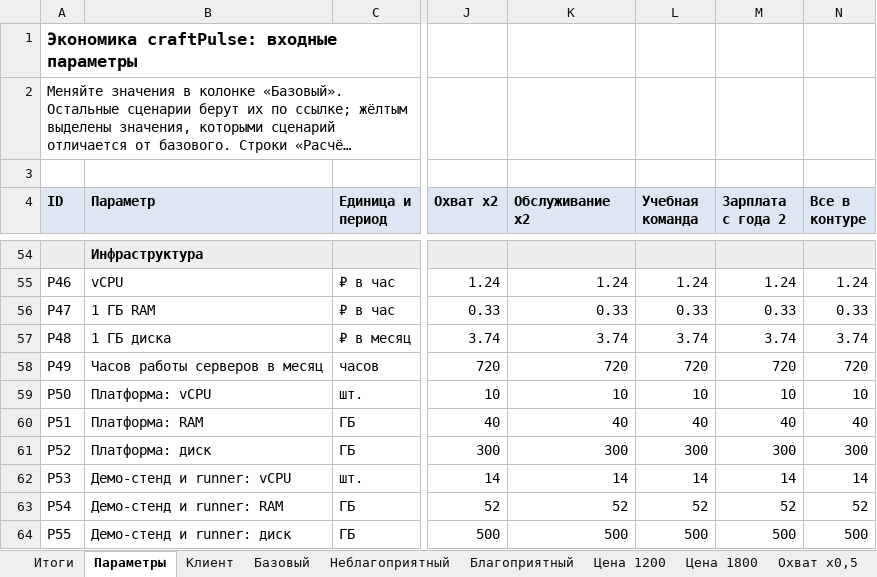
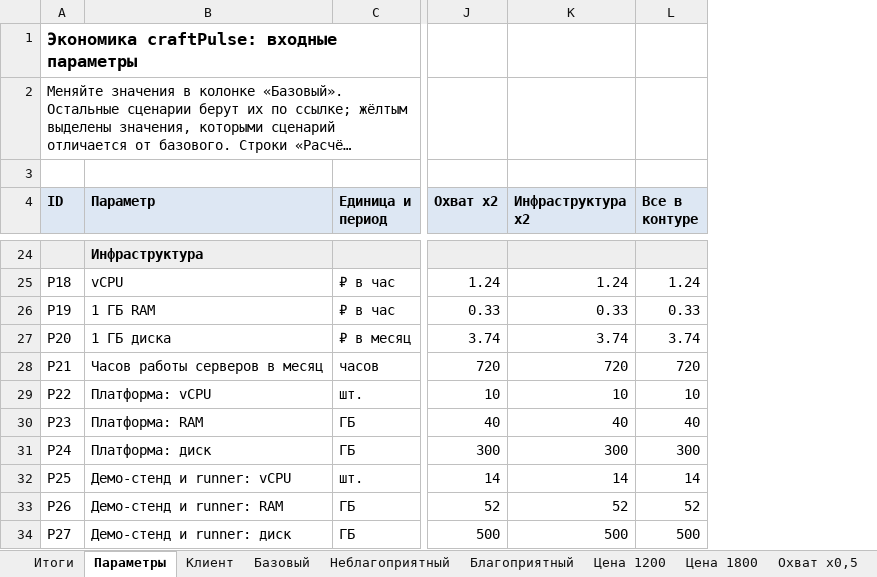
Before and after one commit to Avtobot22/craftPulse, an Excel workbook: docs/business-plan/economics.xlsx, sheet Параметры, drawn as a sheet; only a part is shown, gaps mark what is left out; long unchanged cells end in …; values as stored, in another font and other column widths than the file's, no borders; removed rows and columns are numbered as before the commit, all else as after; the diff covers the shown part only; the diff names each change by its address in the sheet, - before the commit and + after, or states it on an @@ line.

```diff
--- a/docs/business-plan/economics.xlsx (sheet Параметры)
+++ b/docs/business-plan/economics.xlsx (sheet Параметры)
-column L (Учебная команда), rows 55-64: 1.24 | 0.33 | 3.74 | 720 | 10 | 40 | 300 | 14 | 52 | 500
-column M (Зарплата с года 2), rows 55-64: 1.24 | 0.33 | 3.74 | 720 | 10 | 40 | 300 | 14 | 52 | 500
-K4: Обслуживание x2
+K4: Инфраструктура x2
-A25 (ID): P46
+A25 (ID): P18
-A26 (ID): P47
+A26 (ID): P19
-A27 (ID): P48
+A27 (ID): P20
-A28 (ID): P49
+A28 (ID): P21
-A29 (ID): P50
+A29 (ID): P22
-A30 (ID): P51
+A30 (ID): P23
-A31 (ID): P52
+A31 (ID): P24
-A32 (ID): P53
+A32 (ID): P25
-A33 (ID): P54
+A33 (ID): P26
-A34 (ID): P55
+A34 (ID): P27
```
Also changed, not shown: 1 added row, 31 removed rows and 9 edited cells elsewhere in this sheet, sheet Неблагоприятный, sheet Инфраструктура x2, sheet Базовый, sheet Цена 1200, sheet Цена 1800, sheet Охват x0,5, 5 more sheets, other sheet tabs, formulas that keep their value, 2 other files.
